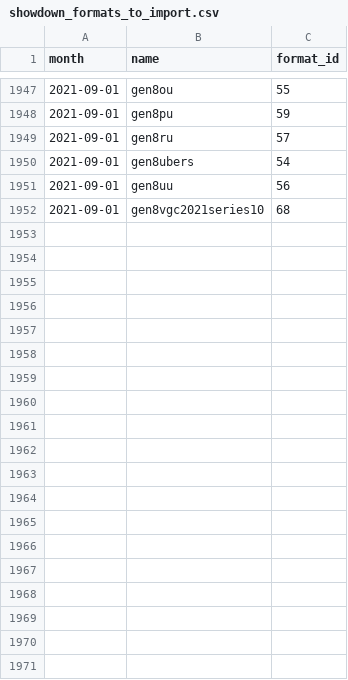
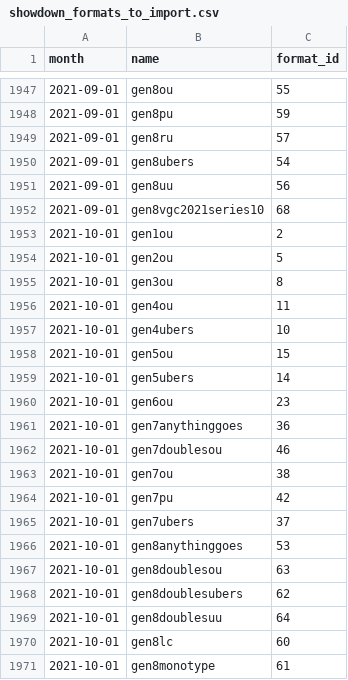
Before and after one commit to jpirnat/dex, a CSV file: data/showdown_formats_to_import.csv, drawn as a sheet; only a part is shown, gaps mark what is left out; the diff covers the shown part only; the diff names each change by its address in the sheet, - before the commit and + after, or states it on an @@ line.

```diff
--- a/data/showdown_formats_to_import.csv
+++ b/data/showdown_formats_to_import.csv
+row 1953: 2021-10-01 | gen1ou | 2
+row 1954: 2021-10-01 | gen2ou | 5
+row 1955: 2021-10-01 | gen3ou | 8
+row 1956: 2021-10-01 | gen4ou | 11
+row 1957: 2021-10-01 | gen4ubers | 10
+row 1958: 2021-10-01 | gen5ou | 15
+row 1959: 2021-10-01 | gen5ubers | 14
+row 1960: 2021-10-01 | gen6ou | 23
+row 1961: 2021-10-01 | gen7anythinggoes | 36
+row 1962: 2021-10-01 | gen7doublesou | 46
+row 1963: 2021-10-01 | gen7ou | 38
+row 1964: 2021-10-01 | gen7pu | 42
+row 1965: 2021-10-01 | gen7ubers | 37
+row 1966: 2021-10-01 | gen8anythinggoes | 53
+row 1967: 2021-10-01 | gen8doublesou | 63
+row 1968: 2021-10-01 | gen8doublesubers | 62
+row 1969: 2021-10-01 | gen8doublesuu | 64
+row 1970: 2021-10-01 | gen8lc | 60
+row 1971: 2021-10-01 | gen8monotype | 61
```
Also changed, not shown: 9 added rows elsewhere in this file, data/showdown_formats_to_ignore.csv, data/showdown_items_to_ignore.csv, 1 other file.
